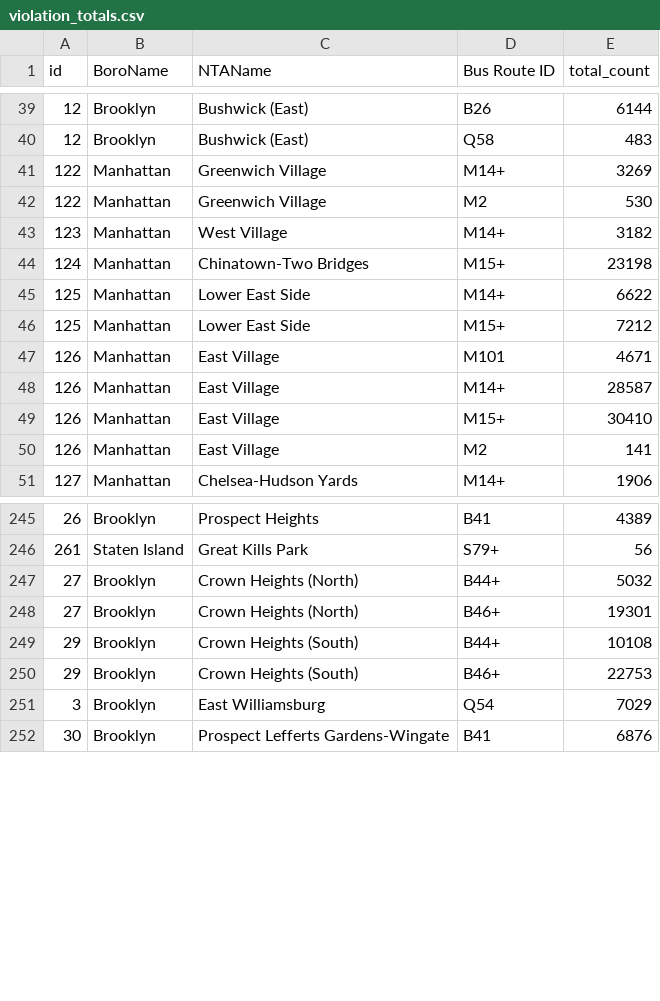
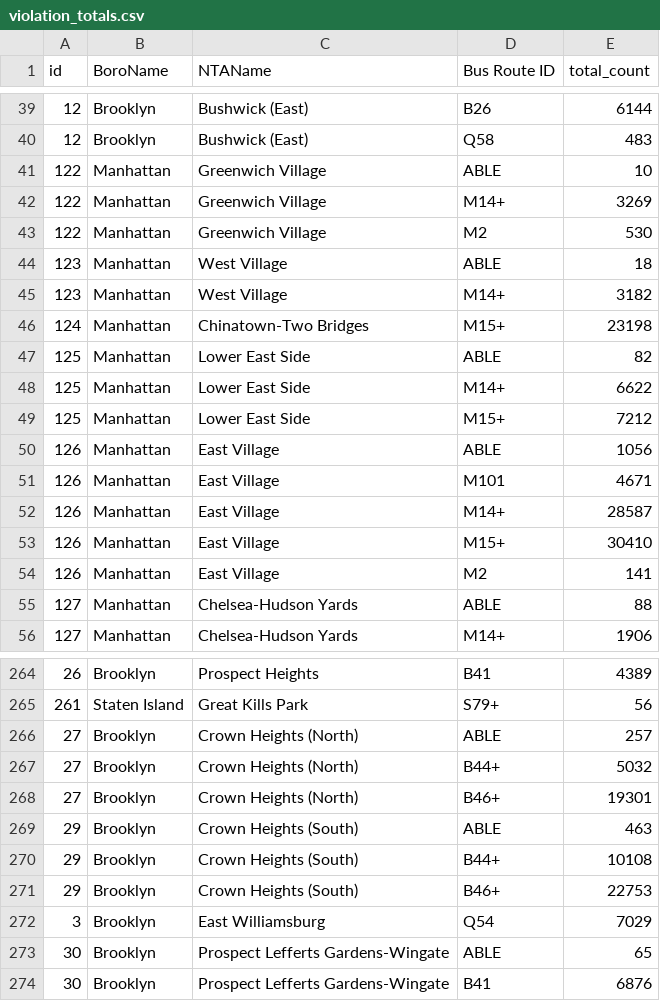
Before and after one commit to MaksimPikovskiy/mhc-datathon-2025, a CSV file: data/violation_totals.csv, drawn as a sheet; only a part is shown, gaps mark what is left out; the diff covers the shown part only; the diff names each change by its address in the sheet, - before the commit and + after, or states it on an @@ line.

```diff
--- a/data/violation_totals.csv
+++ b/data/violation_totals.csv
+row 41: 122 | Manhattan | Greenwich Village | ABLE | 10
+row 44: 123 | Manhattan | West Village | ABLE | 18
+row 47: 125 | Manhattan | Lower East Side | ABLE | 82
+row 50: 126 | Manhattan | East Village | ABLE | 1056
+row 55: 127 | Manhattan | Chelsea-Hudson Yards | ABLE | 88
+row 266: 27 | Brooklyn | Crown Heights (North) | ABLE | 257
+row 269: 29 | Brooklyn | Crown Heights (South) | ABLE | 463
+row 273: 30 | Brooklyn | Prospect Lefferts Gardens-Wingate | ABLE | 65
```
Also changed, not shown: 20 added rows elsewhere in this file, data/violation_counts_by_type.csv, 6 other files.
